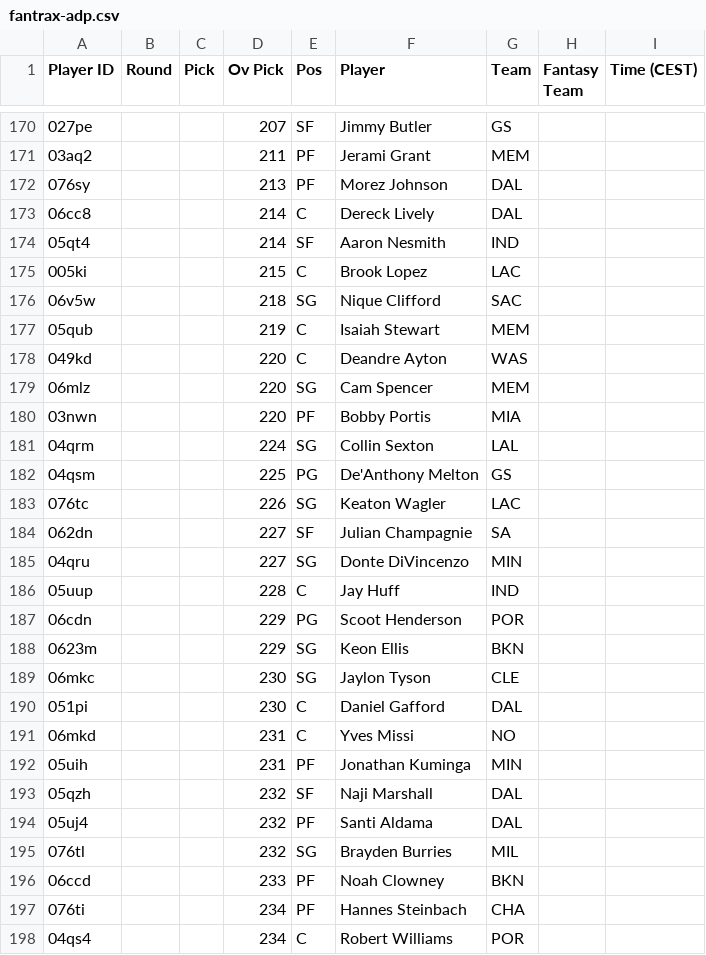
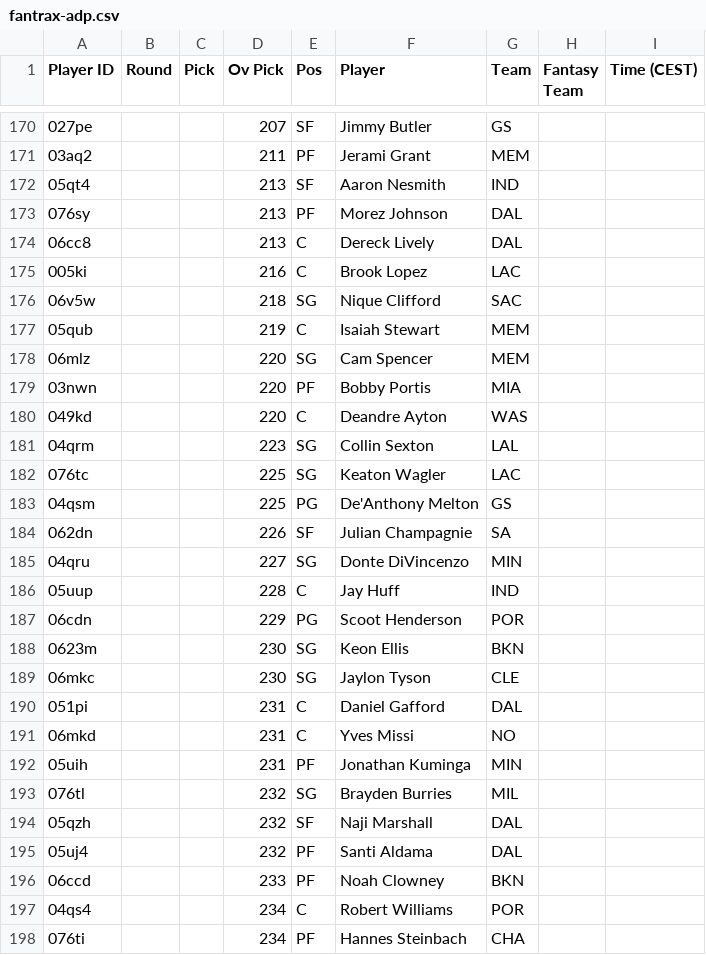
Before and after one commit to Pizzaratops/MFHFBs-NBA-Projections, a CSV file: data/fantrax-adp.csv, drawn as a sheet; only a part is shown, gaps mark what is left out; the diff covers the shown part only.

```diff
--- a/data/fantrax-adp.csv
+++ b/data/fantrax-adp.csv
@@ -171,15 +171,15 @@
 "03aq2","","","211","PF","Jerami Grant","MEM","",""
+"05qt4","","","213","SF","Aaron Nesmith","IND","",""
 "076sy","","","213","PF","Morez Johnson","DAL","",""
-"06cc8","","","214","C","Dereck Lively","DAL","",""
-"05qt4","","","214","SF","Aaron Nesmith","IND","",""
-"005ki","","","215","C","Brook Lopez","LAC","",""
+"06cc8","","","213","C","Dereck Lively","DAL","",""
+"005ki","","","216","C","Brook Lopez","LAC","",""
 "06v5w","","","218","SG","Nique Clifford","SAC","",""
 "05qub","","","219","C","Isaiah Stewart","MEM","",""
-"049kd","","","220","C","Deandre Ayton","WAS","",""
 "06mlz","","","220","SG","Cam Spencer","MEM","",""
 "03nwn","","","220","PF","Bobby Portis","MIA","",""
-"04qrm","","","224","SG","Collin Sexton","LAL","",""
+"049kd","","","220","C","Deandre Ayton","WAS","",""
+"04qrm","","","223","SG","Collin Sexton","LAL","",""
+"076tc","","","225","SG","Keaton Wagler","LAC","",""
 "04qsm","","","225","PG","De'Anthony Melton","GS","",""
-"076tc","","","226","SG","Keaton Wagler","LAC","",""
-"062dn","","","227","SF","Julian Champagnie","SA","",""
+"062dn","","","226","SF","Julian Champagnie","SA","",""
 "04qru","","","227","SG","Donte DiVincenzo","MIN","",""
@@ -187,12 +187,12 @@
 "06cdn","","","229","PG","Scoot Henderson","POR","",""
-"0623m","","","229","SG","Keon Ellis","BKN","",""
+"0623m","","","230","SG","Keon Ellis","BKN","",""
 "06mkc","","","230","SG","Jaylon Tyson","CLE","",""
-"051pi","","","230","C","Daniel Gafford","DAL","",""
+"051pi","","","231","C","Daniel Gafford","DAL","",""
 "06mkd","","","231","C","Yves Missi","NO","",""
 "05uih","","","231","PF","Jonathan Kuminga","MIN","",""
+"076tl","","","232","SG","Brayden Burries","MIL","",""
 "05qzh","","","232","SF","Naji Marshall","DAL","",""
 "05uj4","","","232","PF","Santi Aldama","DAL","",""
-"076tl","","","232","SG","Brayden Burries","MIL","",""
 "06ccd","","","233","PF","Noah Clowney","BKN","",""
+"04qs4","","","234","C","Robert Williams","POR","",""
 "076ti","","","234","PF","Hannes Steinbach","CHA","",""
-"04qs4","","","234","C","Robert Williams","POR","",""
```
Also changed, not shown: 9 added rows, 8 removed rows, 12 moved rows and 13 edited cells elsewhere in this file, 1 other file.
